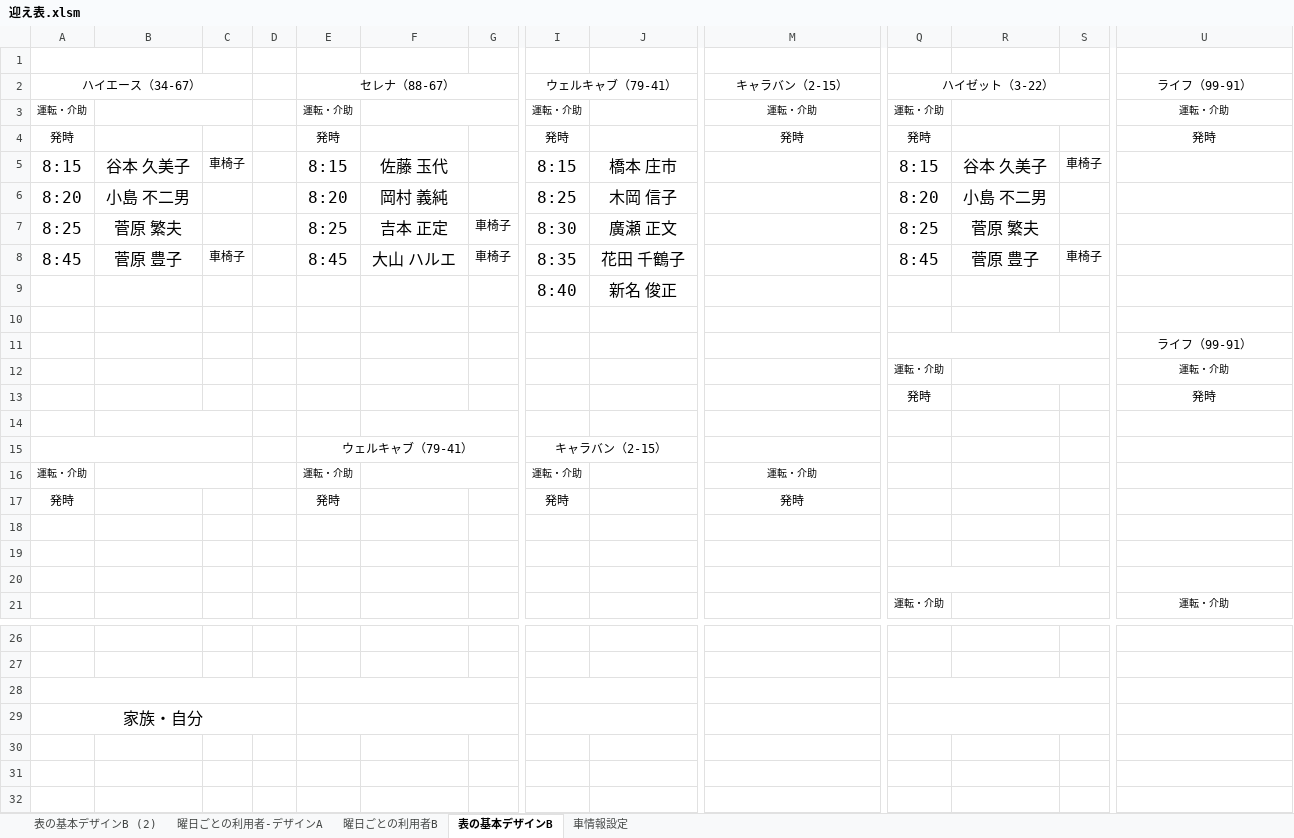
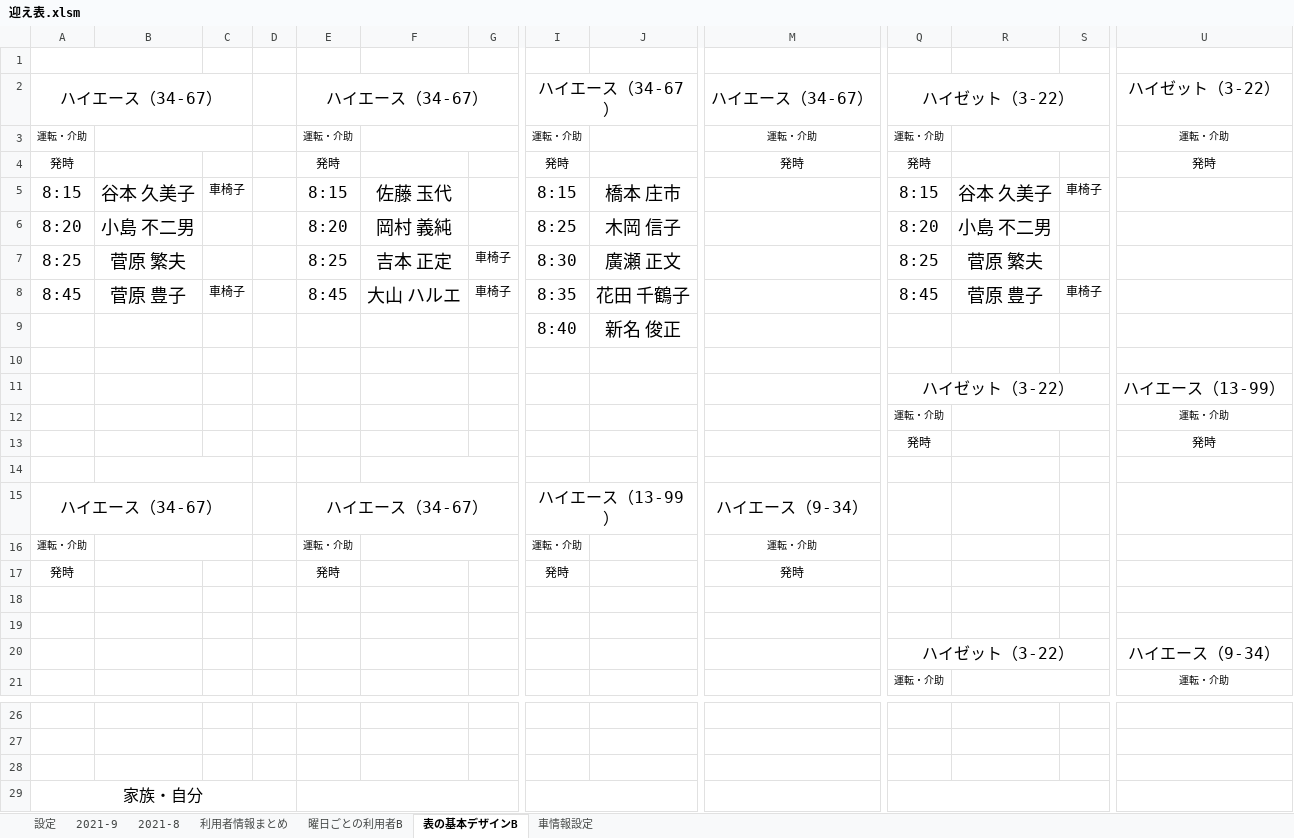
Before and after one commit to You157/Pick-up_Plan, an Excel workbook: 迎え表.xlsm, sheet 表の基本デザインB, drawn as a sheet; only a part is shown, gaps mark what is left out; values as stored, in another font and other column widths than the file's, no borders; removed rows and columns are numbered as before the commit, all else as after; rows hold the shown columns only; the diff names each change by its address in the sheet, - before the commit and + after, or states it on an @@ line.

```diff
--- a/迎え表.xlsm (sheet 表の基本デザインB)
+++ b/迎え表.xlsm (sheet 表の基本デザインB)
-sheet tab: 表の基本デザインB (2)
@@ sheet tab hidden: 曜日ごとの利用者-デザインA @@
@@ sheet tab unhidden: 設定 @@
+sheet tab: 2021-9
+sheet tab: 2021-8
@@ sheet tab unhidden: 利用者情報まとめ @@
@@ A2 text size: larger @@
-E2: セレナ（88-67）
+E2: ハイエース（34-67）
@@ E2 text size: larger @@
-I2: ウェルキャブ（79-41）
+I2: ハイエース（34-67）
@@ I2 text size: larger @@
-M2: キャラバン（2-15）
+M2: ハイエース（34-67）
@@ M2 text size: larger @@
@@ Q2 text size: larger @@
-U2: ライフ（99-91）
+U2: ハイゼット（3-22）
@@ U2 text size: larger @@
@@ B5:B8 text size: larger @@
@@ F5:F8 text size: larger @@
@@ J5:J9 text size: larger @@
@@ R5:R8 text size: larger @@
-row 11:  |  |  |  |  |  |  |  |  |  |  |  |  | ライフ（99-91）
+row 11:  |  |  |  |  |  |  |  |  |  | ハイゼット（3-22） |  |  | ハイエース（13-99）
-row 15:  |  |  |  | ウェルキャブ（79-41） |  |  | キャラバン（2-15）
+row 15: ハイエース（34-67） |  |  |  | ハイエース（34-67） |  |  | ハイエース（13-99） |  | ハイエース（9-34）
-row 20: (empty)
+row 20:  |  |  |  |  |  |  |  |  |  | ハイゼット（3-22） |  |  | ハイエース（9-34）
-A28:D28 merged
-E28:H28 merged
-I28:L28 merged
-M28:P28 merged
-Q28:S28 merged
```
Also changed, not shown: sheet 曜日ごとの利用者B, sheet 車情報設定, charts or pictures.
